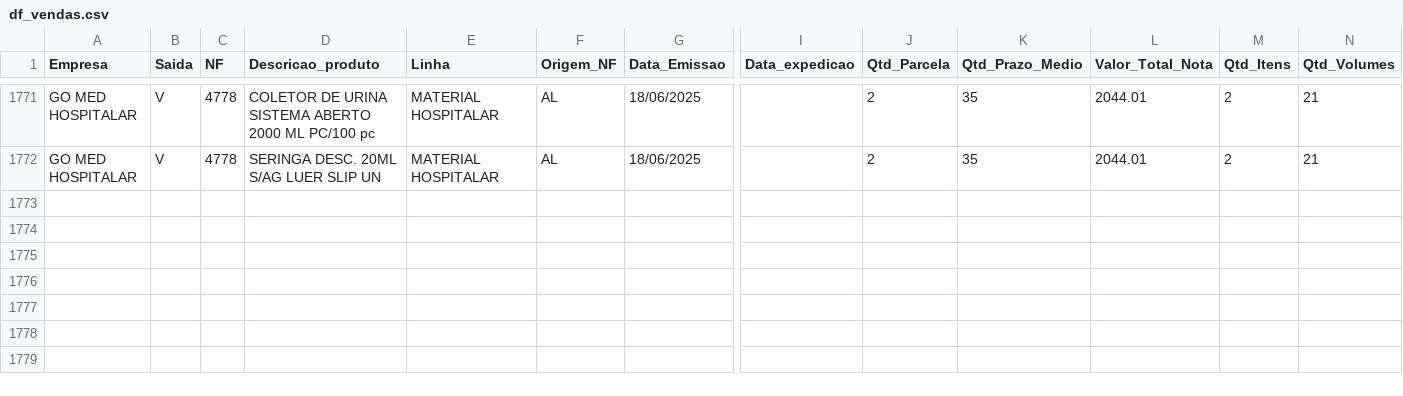
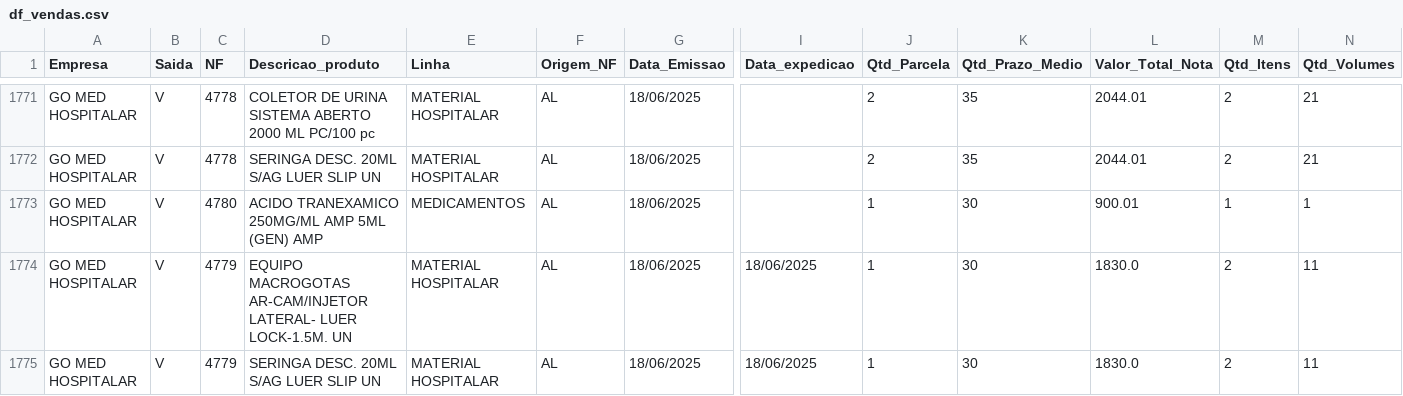
Before and after one commit to GitService4Com/go-saude-tv, a CSV file: df_vendas.csv, drawn as a sheet; only a part is shown, gaps mark what is left out; rows hold the shown columns only; the diff names each change by its address in the sheet, - before the commit and + after, or states it on an @@ line.

Commit message:
Add files via upload

```diff
--- a/df_vendas.csv
+++ b/df_vendas.csv
+row 1773: GO MED HOSPITALAR | V | 4780 | ACIDO TRANEXAMICO 250MG/ML AMP 5ML (GEN) AMP | MEDICAMENTOS | AL | 18/06/2025 |  | 1 | 30 | 900.01 | 1 | 1
+row 1774: GO MED HOSPITALAR | V | 4779 | EQUIPO MACROGOTAS AR-CAM/INJETOR LATERAL- LUER LOCK-1.5M. UN | MATERIAL HOSPITALAR | AL | 18/06/2025 | 18/06/2025 | 1 | 30 | 1830.0 | 2 | 11
+row 1775: GO MED HOSPITALAR | V | 4779 | SERINGA DESC. 20ML S/AG LUER SLIP UN | MATERIAL HOSPITALAR | AL | 18/06/2025 | 18/06/2025 | 1 | 30 | 1830.0 | 2 | 11
```
